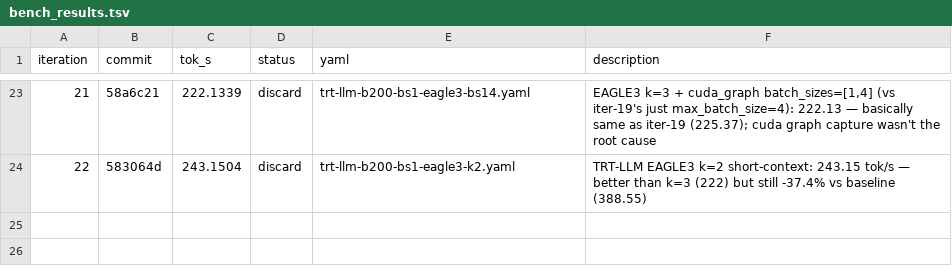
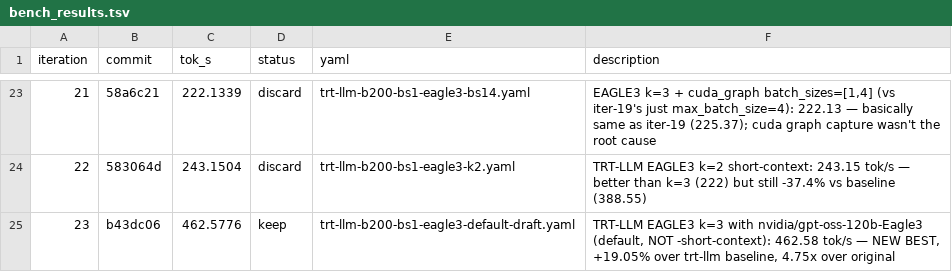
Before and after one commit to dialohq/llm-benchmark, a TSV file: bench_results.tsv, drawn as a sheet; only a part is shown, gaps mark what is left out.

```diff
--- a/bench_results.tsv
+++ b/bench_results.tsv
@@ -24 +24,2 @@ iteration	commit	tok_s	status	yaml	description
 22	583064d	243.1504	discard	trt-llm-b200-bs1-eagle3-k2.yaml	TRT-LLM EAGLE3 k=2 short-context: 243.15 tok/s — better than k=3 (222) but still -37.4% vs baseline (388.55)
+23	b43dc06	462.5776	keep	trt-llm-b200-bs1-eagle3-default-draft.yaml	TRT-LLM EAGLE3 k=3 with nvidia/gpt-oss-120b-Eagle3 (default, NOT -short-context): 462.58 tok/s — NEW BEST, +19.05% over trt-llm baseline, 4.75x over original
```
Also changed, not shown: 2 other files.
